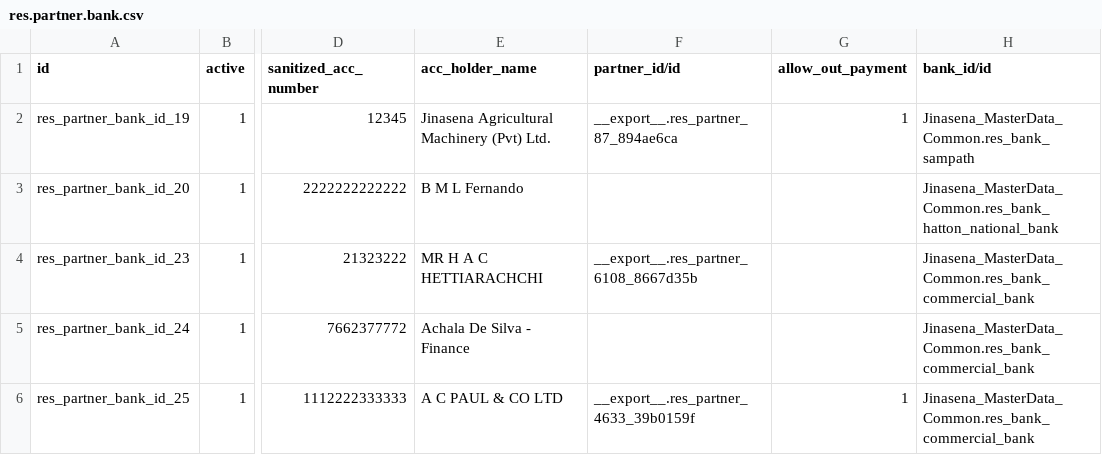
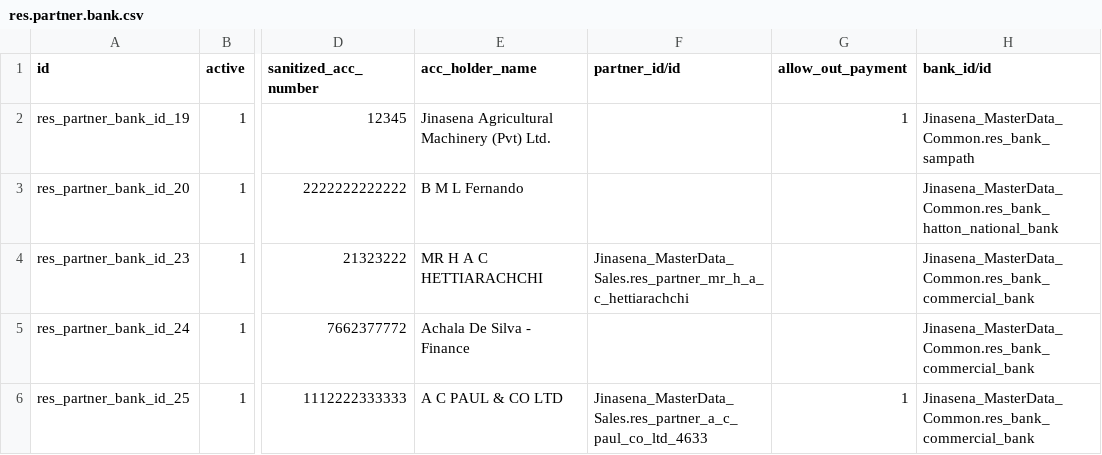
Before and after one commit to sanjayaWjinasena/Jinasena_MasterData_Common, a CSV file: data/res.partner.bank.csv, drawn as a sheet; only a part is shown, gaps mark what is left out; the diff names each change by its address in the sheet, - before the commit and + after, or states it on an @@ line.

Commit message:
Two-pass extract: resolve cross-repo M2O refs via our MasterData xmlids; skip __export__ refs; drop res.company (dup-name conflict with seed)

```diff
--- a/data/res.partner.bank.csv
+++ b/data/res.partner.bank.csv
-F2 (partner_id/id): __export__.res_partner_87_894ae6ca
+F2 (partner_id/id): (empty)
-F4 (partner_id/id): __export__.res_partner_6108_8667d35b
+F4 (partner_id/id): Jinasena_MasterData_Sales.res_partner_mr_h_a_c_hettiarachchi
-F6 (partner_id/id): __export__.res_partner_4633_39b0159f
+F6 (partner_id/id): Jinasena_MasterData_Sales.res_partner_a_c_paul_co_ltd_4633
```
Also changed, not shown: 3 other files.
